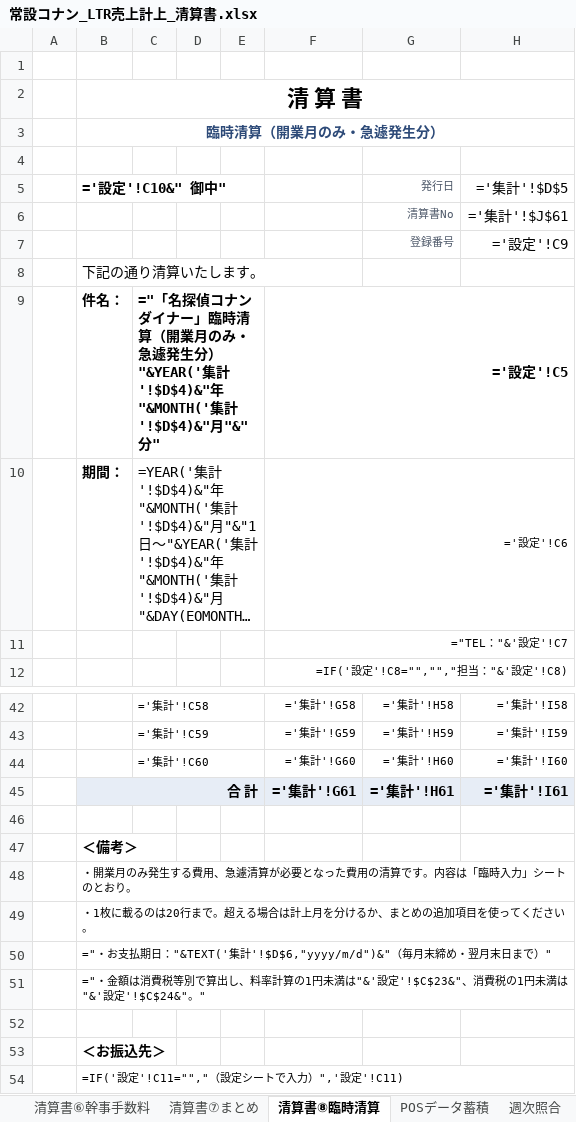
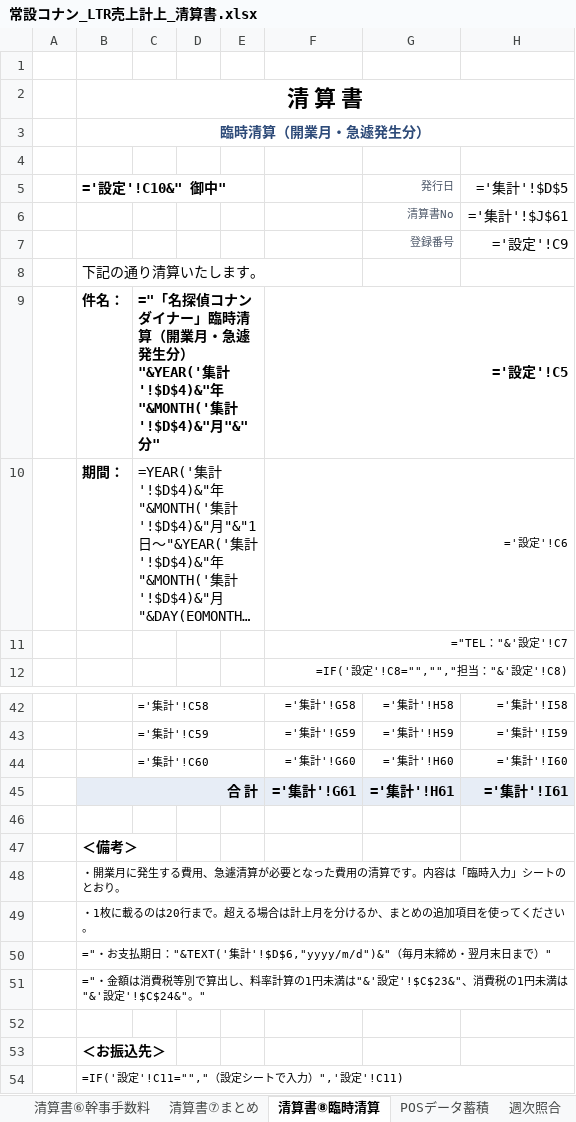
Before and after one commit to maa-a/Antigravity-test, an Excel workbook: internal/常設コナン_LTR売上計上_清算書.xlsx, sheet 清算書⑧臨時清算, drawn as a sheet; only a part is shown, gaps mark what is left out; long unchanged cells end in …; values as stored, in another font and other column widths than the file's, no borders; formulas without a stored value are shown as written; the diff names each change by its address in the sheet, - before the commit and + after, or states it on an @@ line.

```diff
--- a/internal/常設コナン_LTR売上計上_清算書.xlsx (sheet 清算書⑧臨時清算)
+++ b/internal/常設コナン_LTR売上計上_清算書.xlsx (sheet 清算書⑧臨時清算)
-B3: 臨時清算（開業月のみ・急遽発生分）
+B3: 臨時清算（開業月・急遽発生分）
-C9: …（開業月のみ・急遽発…
+C9: …（開業月・急遽発…
-B48: ・開業月のみ発生する…
+B48: ・開業月に発生する…
```
Also changed, not shown: sheet 清算書⑦まとめ, sheet 使い方, sheet 臨時入力, sheet 集計, other sheet tabs, 1 other file.
